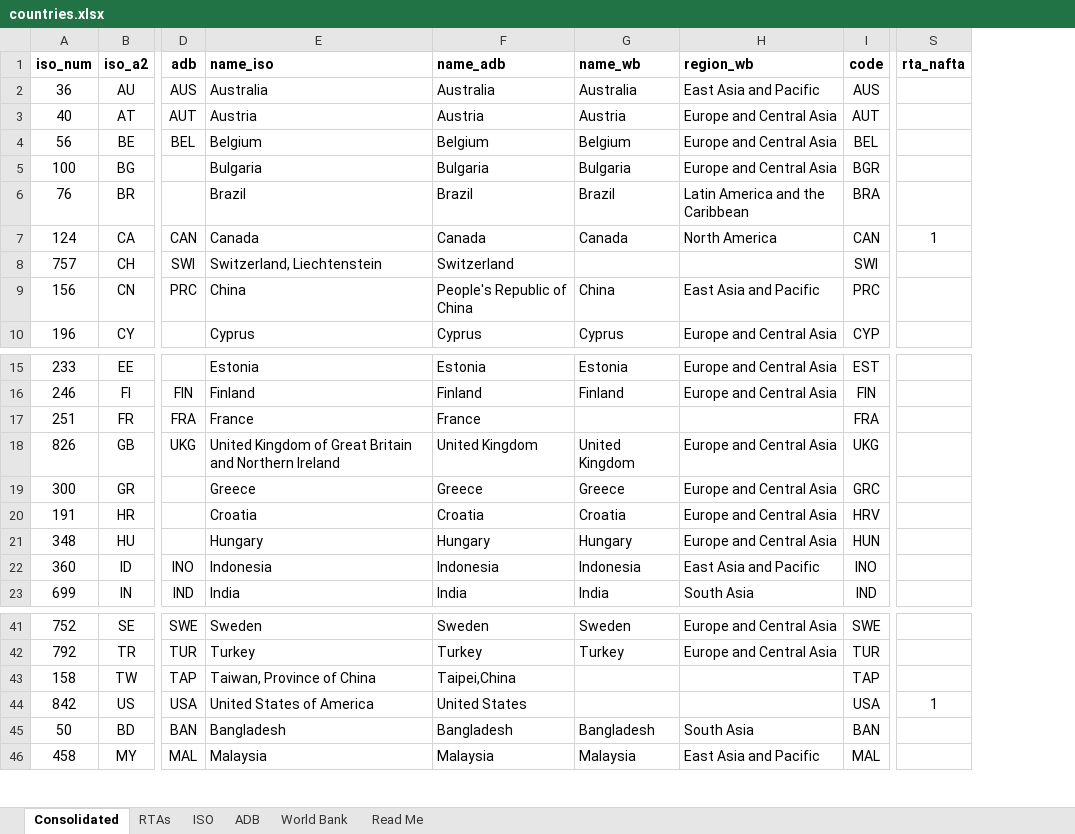
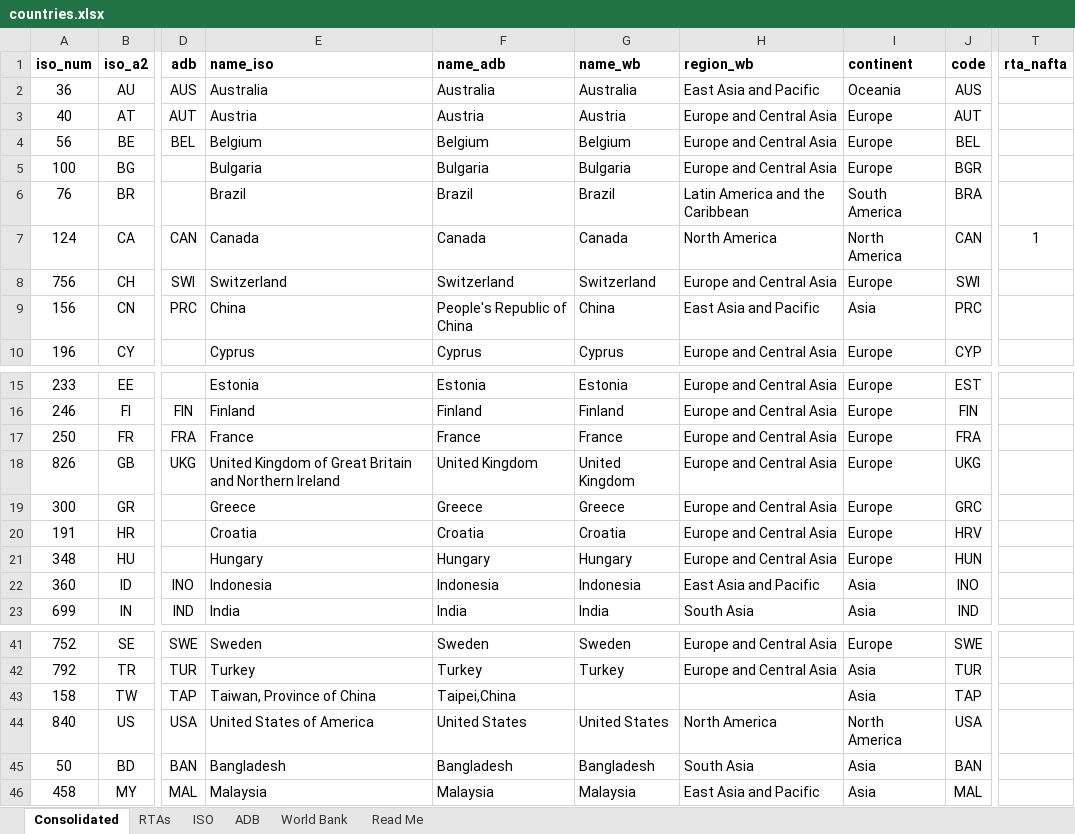
Before and after one commit to ksreyes/mrio-processing, an Excel workbook: data/raw/countries.xlsx, sheet Consolidated, drawn as a sheet; only a part is shown, gaps mark what is left out; values as stored, in another font and other column widths than the file's, no borders; addresses are those after the commit; the diff covers the shown part only; the diff names each change by its address in the sheet, - before the commit and + after, or states it on an @@ line.

Commit message:
Add continent column

```diff
--- a/data/raw/countries.xlsx (sheet Consolidated)
+++ b/data/raw/countries.xlsx (sheet Consolidated)
+column I (continent), rows 2-10: Oceania | Europe | Europe | Europe | South America | North America | Europe | Asia | Europe; rows 15-23: Europe | Europe | Europe | Europe | Europe | Europe | Europe | Asia | Asia; rows 41-46: Europe | Asia | Asia | North America | Asia | Asia
-A8 (iso_num): 757
+A8 (iso_num): 756
-E8 (name_iso): Switzerland, Liechtenstein
+E8 (name_iso): Switzerland
-G8 (name_wb): (empty)
+G8 (name_wb): Switzerland
-H8 (region_wb): (empty)
+H8 (region_wb): Europe and Central Asia
-A17 (iso_num): 251
+A17 (iso_num): 250
-G17 (name_wb): (empty)
+G17 (name_wb): France
-H17 (region_wb): (empty)
+H17 (region_wb): Europe and Central Asia
-A44 (iso_num): 842
+A44 (iso_num): 840
-G44 (name_wb): (empty)
+G44 (name_wb): United States
-H44 (region_wb): (empty)
+H44 (region_wb): North America
-T44 (rta_nafta): 1
+T44 (rta_nafta): (empty)
```
Also changed, not shown: 125 moved rows elsewhere in this sheet, sheet RTAs, formulas that keep their value.
